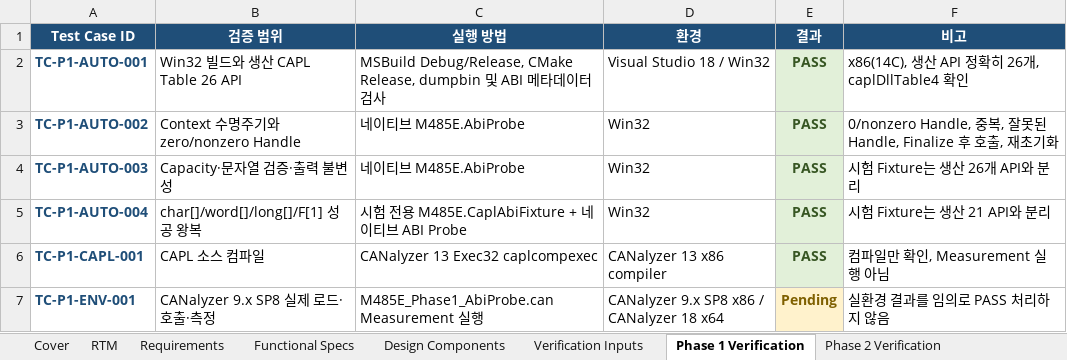
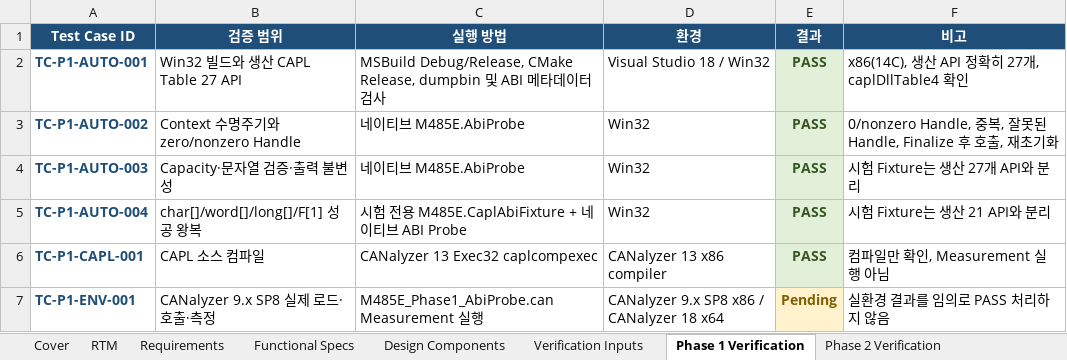
Before and after one commit to HJ-library/MB485Emul_for_CAPL, an Excel workbook: docs/04_Traceability/Modbus485Emulator_Traceability_Matrix.xlsx, sheet Phase 1 Verification, drawn as a sheet; values as stored, in another font and other column widths than the file's, no borders; the diff names each change by its address in the sheet, - before the commit and + after, or states it on an @@ line.

```diff
--- a/docs/04_Traceability/Modbus485Emulator_Traceability_Matrix.xlsx (sheet Phase 1 Verification)
+++ b/docs/04_Traceability/Modbus485Emulator_Traceability_Matrix.xlsx (sheet Phase 1 Verification)
-B2 (검증 범위): Win32 빌드와 생산 CAPL Table 26 API
+B2 (검증 범위): Win32 빌드와 생산 CAPL Table 27 API
-F2 (비고): x86(14C), 생산 API 정확히 26개, caplDllTable4 확인
+F2 (비고): x86(14C), 생산 API 정확히 27개, caplDllTable4 확인
-F4 (비고): 시험 Fixture는 생산 26개 API와 분리
+F4 (비고): 시험 Fixture는 생산 27개 API와 분리
```
Also changed, not shown: sheet RTM, sheet Requirements, sheet v0.3.0 Traceability, sheet Verification Inputs, sheet Phase 2 Verification, sheet Design Components, 2 more sheets, docs/05_Test/Modbus485Emulator_External_Test_Result.xlsx, 33 other files.
